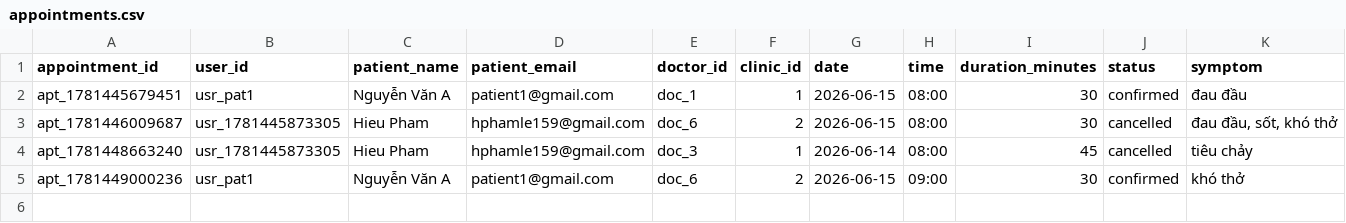
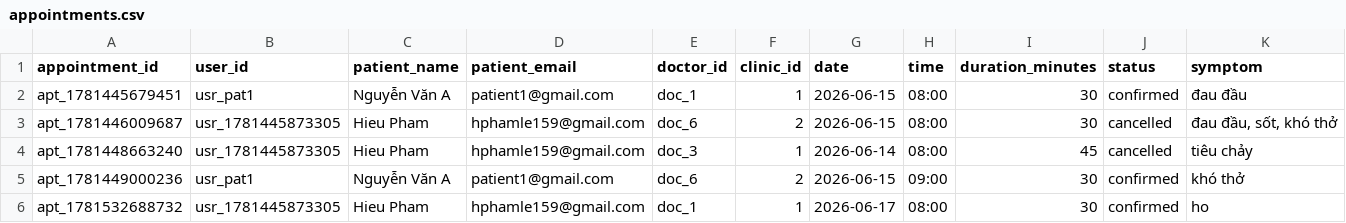
Before and after one commit to Shiroakiii085/MediBuk, a CSV file: data/appointments.csv, drawn as a sheet.

Commit message:
Update appointments.csv via MediBuk App

```diff
--- a/data/appointments.csv
+++ b/data/appointments.csv
@@ -5 +5,2 @@ apt_1781448663240,usr_1781445873305,Hieu Pham,hphamle159@gmail.com,doc_3,1,2026-
 apt_1781449000236,usr_pat1,Nguyễn Văn A,patient1@gmail.com,doc_6,2,2026-06-15,09:00,30,confirmed,khó thở
+apt_1781532688732,usr_1781445873305,Hieu Pham,hphamle159@gmail.com,doc_1,1,2026-06-17,08:00,30,confirmed,ho
```
